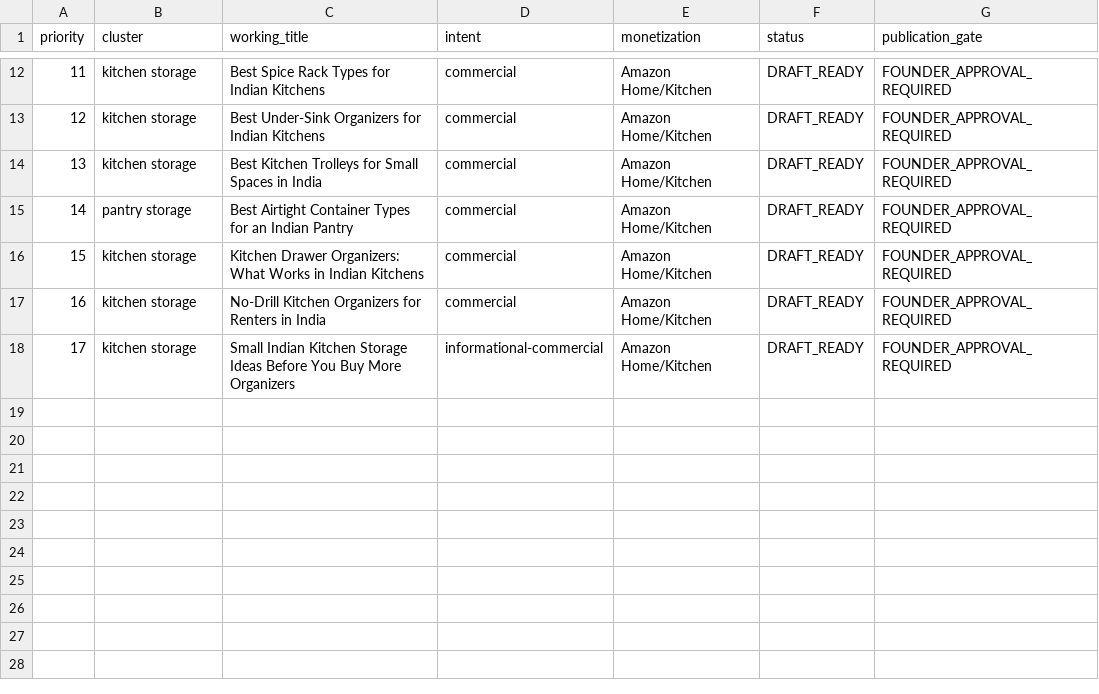
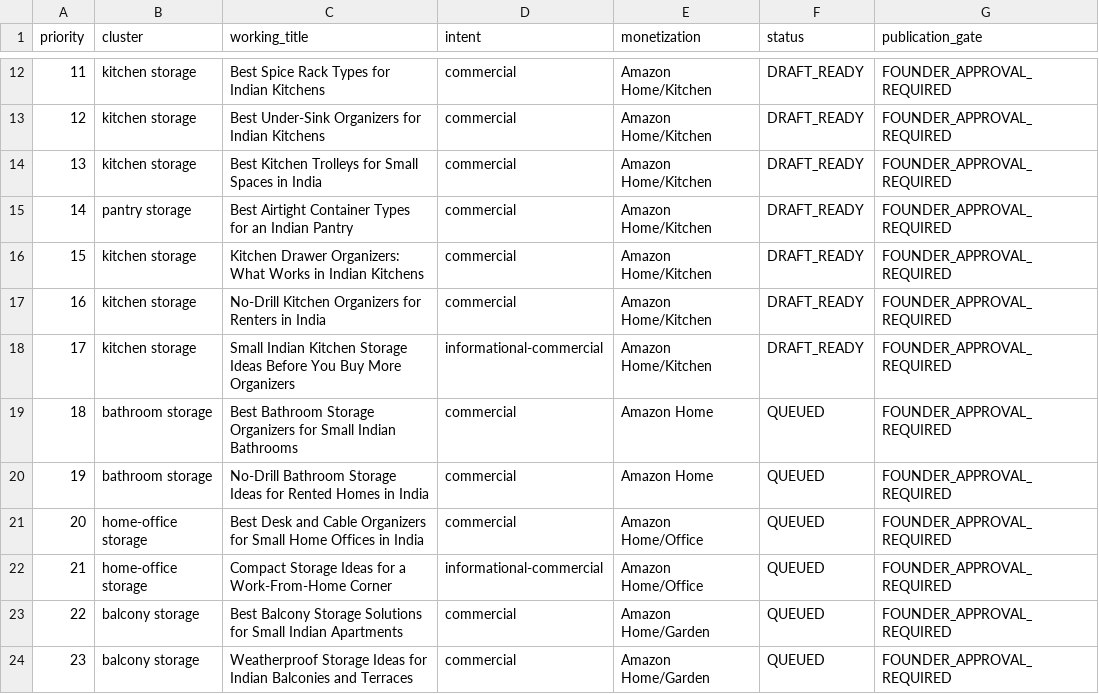
Before and after one commit to optimusprime2026vol1/rio-affiliate-engine-V2, a CSV file: data/content_queue.csv, drawn as a sheet; only a part is shown, gaps mark what is left out.

```diff
--- a/data/content_queue.csv
+++ b/data/content_queue.csv
@@ -18 +18,7 @@ priority,cluster,working_title,intent,monetization,status,publication_gate
 17,kitchen storage,Small Indian Kitchen Storage Ideas Before You Buy More Organizers,informational-commercial,Amazon Home/Kitchen,DRAFT_READY,FOUNDER_APPROVAL_REQUIRED
+18,bathroom storage,Best Bathroom Storage Organizers for Small Indian Bathrooms,commercial,Amazon Home,QUEUED,FOUNDER_APPROVAL_REQUIRED
+19,bathroom storage,No-Drill Bathroom Storage Ideas for Rented Homes in India,commercial,Amazon Home,QUEUED,FOUNDER_APPROVAL_REQUIRED
+20,home-office storage,Best Desk and Cable Organizers for Small Home Offices in India,commercial,Amazon Home/Office,QUEUED,FOUNDER_APPROVAL_REQUIRED
+21,home-office storage,Compact Storage Ideas for a Work-From-Home Corner,informational-commercial,Amazon Home/Office,QUEUED,FOUNDER_APPROVAL_REQUIRED
+22,balcony storage,Best Balcony Storage Solutions for Small Indian Apartments,commercial,Amazon Home/Garden,QUEUED,FOUNDER_APPROVAL_REQUIRED
+23,balcony storage,Weatherproof Storage Ideas for Indian Balconies and Terraces,commercial,Amazon Home/Garden,QUEUED,FOUNDER_APPROVAL_REQUIRED
```
Also changed, not shown: data/ceo_action_queue.csv, data/offer_identity_registry.csv, 4 other files.
